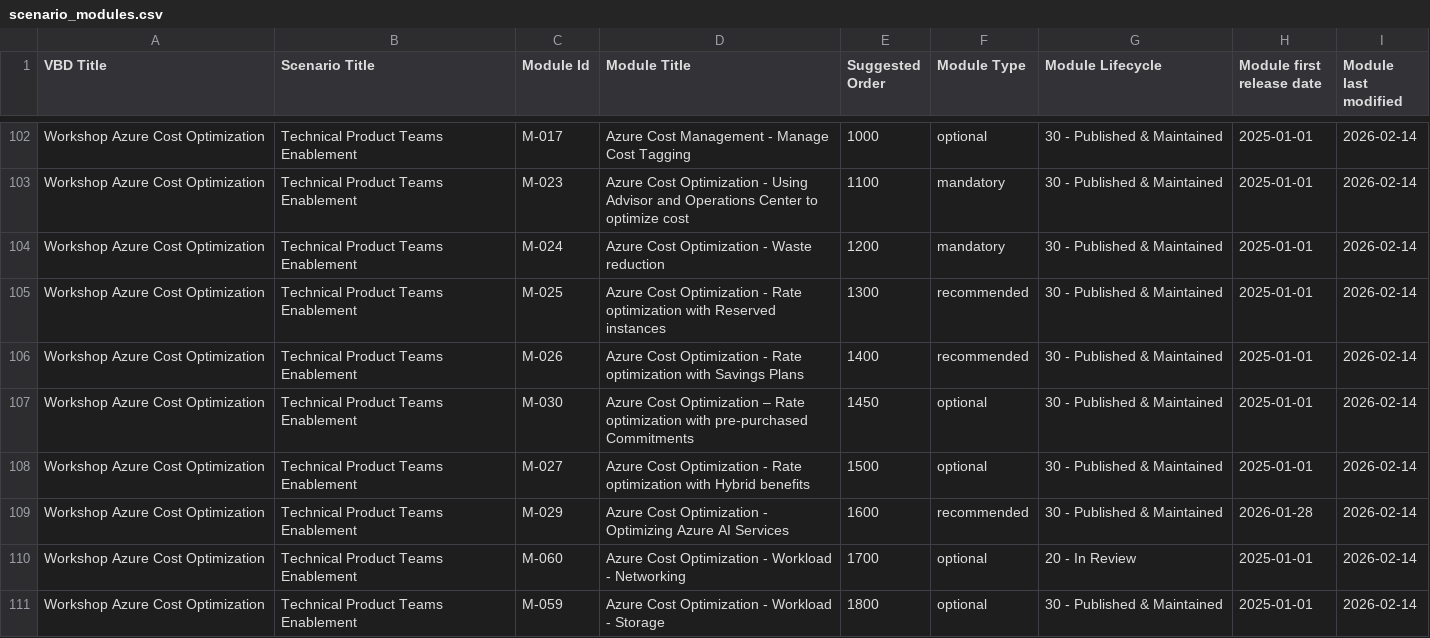
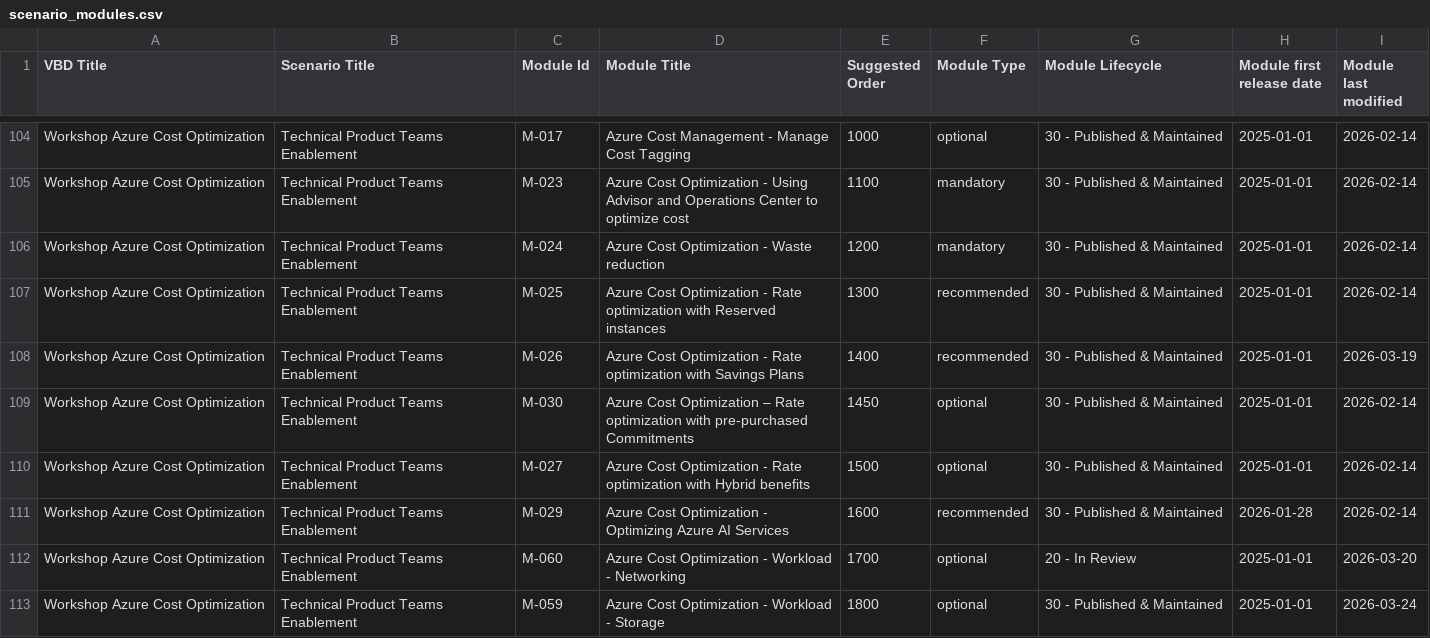
Before and after one commit to DirkBrinkmann/finops-module-authoring-guide, a CSV file: scripts/scenario_modules.csv, drawn as a sheet; only a part is shown, gaps mark what is left out; the diff covers the shown part only.

```diff
--- a/scripts/scenario_modules.csv
+++ b/scripts/scenario_modules.csv
@@ -105,3 +107,3 @@ Workshop Azure Cost Optimization,Technical Product Teams Enablement,M-024,Azure
 Workshop Azure Cost Optimization,Technical Product Teams Enablement,M-025,Azure Cost Optimization - Rate optimization with Reserved instances,1300,recommended,30 - Published & Maintained,2025-01-01,2026-02-14
-Workshop Azure Cost Optimization,Technical Product Teams Enablement,M-026,Azure Cost Optimization - Rate optimization with Savings Plans,1400,recommended,30 - Published & Maintained,2025-01-01,2026-02-14
+Workshop Azure Cost Optimization,Technical Product Teams Enablement,M-026,Azure Cost Optimization - Rate optimization with Savings Plans,1400,recommended,30 - Published & Maintained,2025-01-01,2026-03-19
 Workshop Azure Cost Optimization,Technical Product Teams Enablement,M-030,Azure Cost Optimization – Rate optimization with pre-purchased Commitments,1450,optional,30 - Published & Maintained,2025-01-01,2026-02-14
@@ -109,3 +111,3 @@ Workshop Azure Cost Optimization,Technical Product Teams Enablement,M-027,Azure
 Workshop Azure Cost Optimization,Technical Product Teams Enablement,M-029,Azure Cost Optimization - Optimizing Azure AI Services,1600,recommended,30 - Published & Maintained,2026-01-28,2026-02-14
-Workshop Azure Cost Optimization,Technical Product Teams Enablement,M-060,Azure Cost Optimization - Workload - Networking,1700,optional,20 - In Review,2025-01-01,2026-02-14
-Workshop Azure Cost Optimization,Technical Product Teams Enablement,M-059,Azure Cost Optimization - Workload - Storage,1800,optional,30 - Published & Maintained,2025-01-01,2026-02-14
+Workshop Azure Cost Optimization,Technical Product Teams Enablement,M-060,Azure Cost Optimization - Workload - Networking,1700,optional,20 - In Review,2025-01-01,2026-03-20
+Workshop Azure Cost Optimization,Technical Product Teams Enablement,M-059,Azure Cost Optimization - Workload - Storage,1800,optional,30 - Published & Maintained,2025-01-01,2026-03-24
```
Also changed, not shown: 2 added rows and 24 edited cells elsewhere in this file, 2 other files.
